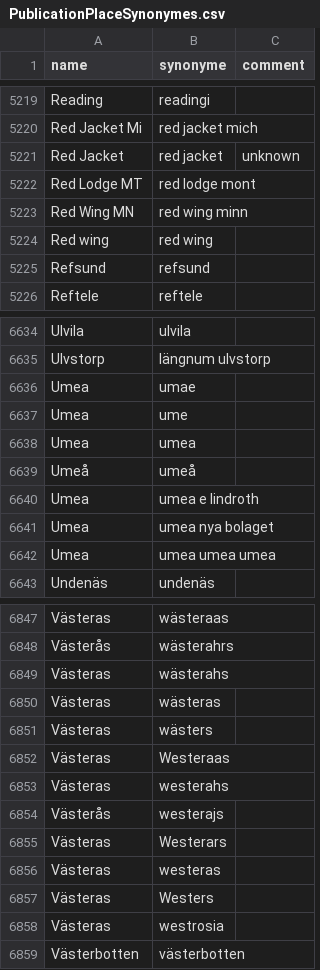
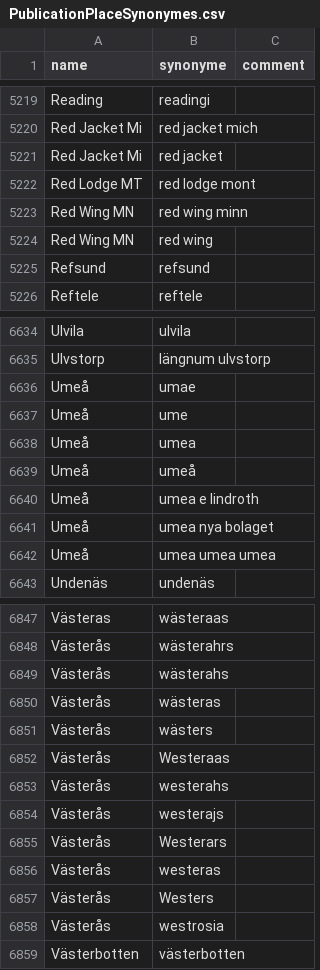
Before and after one commit to COMHIS/bibliographica, a CSV file: inst/extdata/PublicationPlaceSynonymes.csv, drawn as a sheet; only a part is shown, gaps mark what is left out; the diff covers the shown part only.

Commit message:
Update PublicationPlaceSynonymes.csv

```diff
--- a/inst/extdata/PublicationPlaceSynonymes.csv
+++ b/inst/extdata/PublicationPlaceSynonymes.csv
@@ -5220,6 +5220,6 @@ Reading;readingi;
 Red Jacket Mi;red jacket mich;
-Red Jacket;red jacket;unknown
+Red Jacket Mi;red jacket;
 Red Lodge MT;red lodge mont;
 Red Wing MN;red wing minn;
-Red wing;red wing;
+Red Wing MN;red wing;
 Refsund;refsund;
@@ -6635,9 +6635,9 @@ Ulvila;ulvila;
 Ulvstorp;längnum ulvstorp;
-Umea;umae;
-Umea;ume;
-Umea;umea;
+Umeå;umae;
+Umeå;ume;
+Umeå;umea;
 Umeå;umeå;
-Umea;umea e lindroth;
-Umea;umea nya bolaget;
-Umea;umea umea umea;
+Umeå;umea e lindroth;
+Umeå;umea nya bolaget;
+Umeå;umea umea umea;
 Undenäs;undenäs;
@@ -6848,12 +6848,12 @@ Västeras;wästeraas;
 Västerås;wästerahrs;
-Västeras;wästerahs;
-Västeras;wästeras;
-Västeras;wästers;
-Västeras;Westeraas;
-Västeras;westerahs;
+Västerås;wästerahs;
+Västerås;wästeras;
+Västerås;wästers;
+Västerås;Westeraas;
+Västerås;westerahs;
 Västerås;westerajs;
-Västeras;Westerars;
-Västeras;westeras;
-Västeras;Westers;
-Västeras;westrosia;
+Västerås;Westerars;
+Västerås;westeras;
+Västerås;Westers;
+Västerås;westrosia;
 Västerbotten;västerbotten;
```
Also changed, not shown: 35 edited cells elsewhere in this file.
